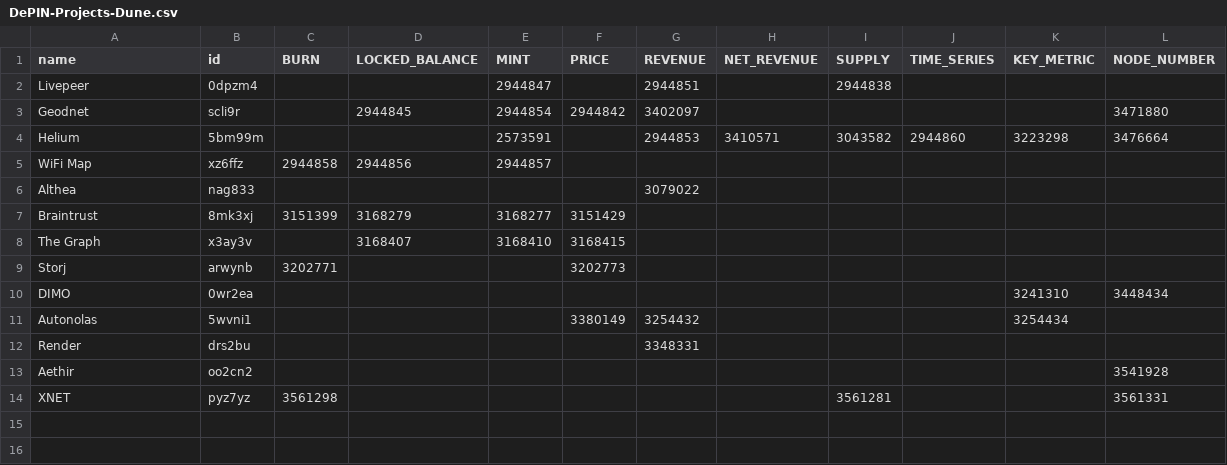
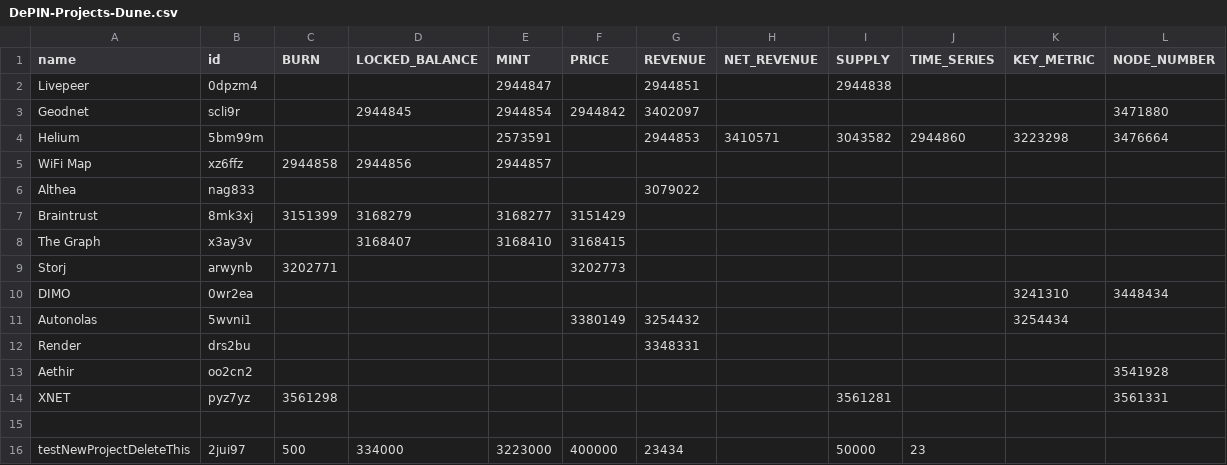
Before and after one commit to ev3-team/adapters, a CSV file: scripts/data/DePIN-Projects-Dune.csv, drawn as a sheet; the diff names each change by its address in the sheet, - before the commit and + after, or states it on an @@ line.

```diff
--- a/scripts/data/DePIN-Projects-Dune.csv
+++ b/scripts/data/DePIN-Projects-Dune.csv
+row 15: (empty)
+row 16: testNewProjectDeleteThis | 2jui97 | 500 | 334000 | 3223000 | 400000 | 23434 |  | 50000 | 23
```
Also changed, not shown: scripts/data/DePIN-Fundraises.csv, 1 other file.
